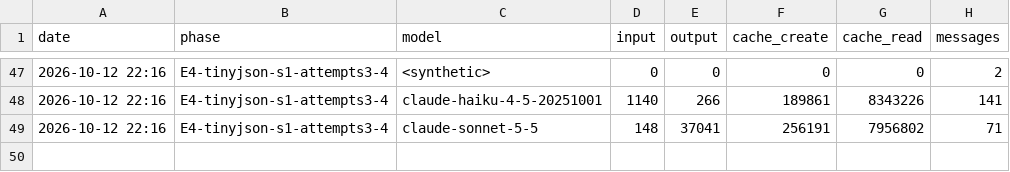
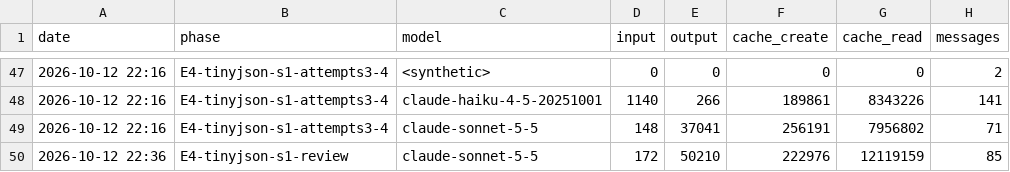
Before and after one commit to Lanskask/c-cpp-to-rust, a TSV file: SPEND-MODELS.tsv, drawn as a sheet; only a part is shown, gaps mark what is left out.

```diff
--- a/SPEND-MODELS.tsv
+++ b/SPEND-MODELS.tsv
@@ -49 +49,2 @@ date	phase	model	input	output	cache_create	cache_read	messages
 2026-10-12 22:16	E4-tinyjson-s1-attempts3-4	claude-sonnet-5-5	148	37041	256191	7956802	71
+2026-10-12 22:36	E4-tinyjson-s1-review	claude-sonnet-5-5	172	50210	222976	12119159	85
```
Also changed, not shown: pilots/tinyjson/migration/gate-passed.tsv, 2 other files.
